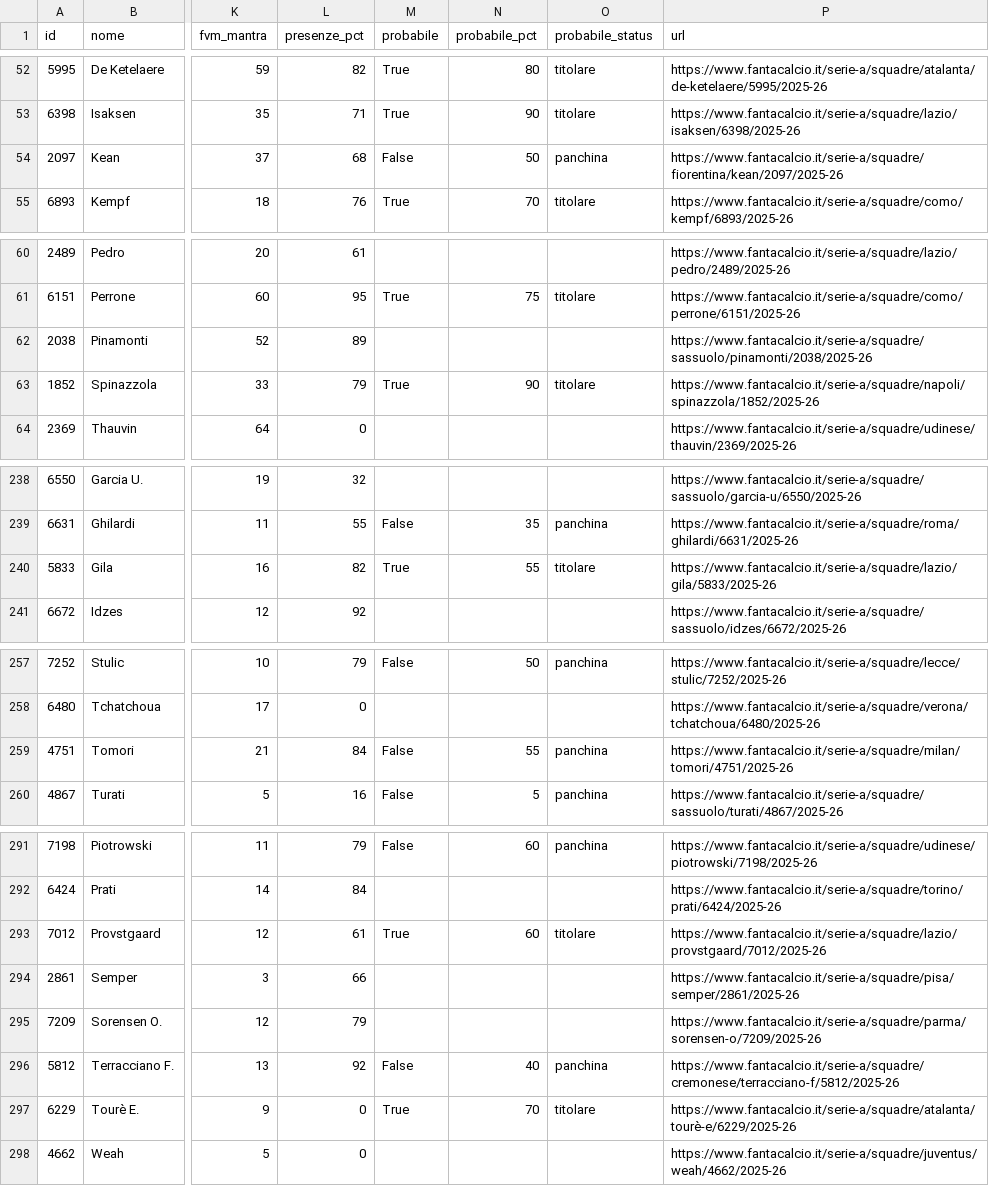
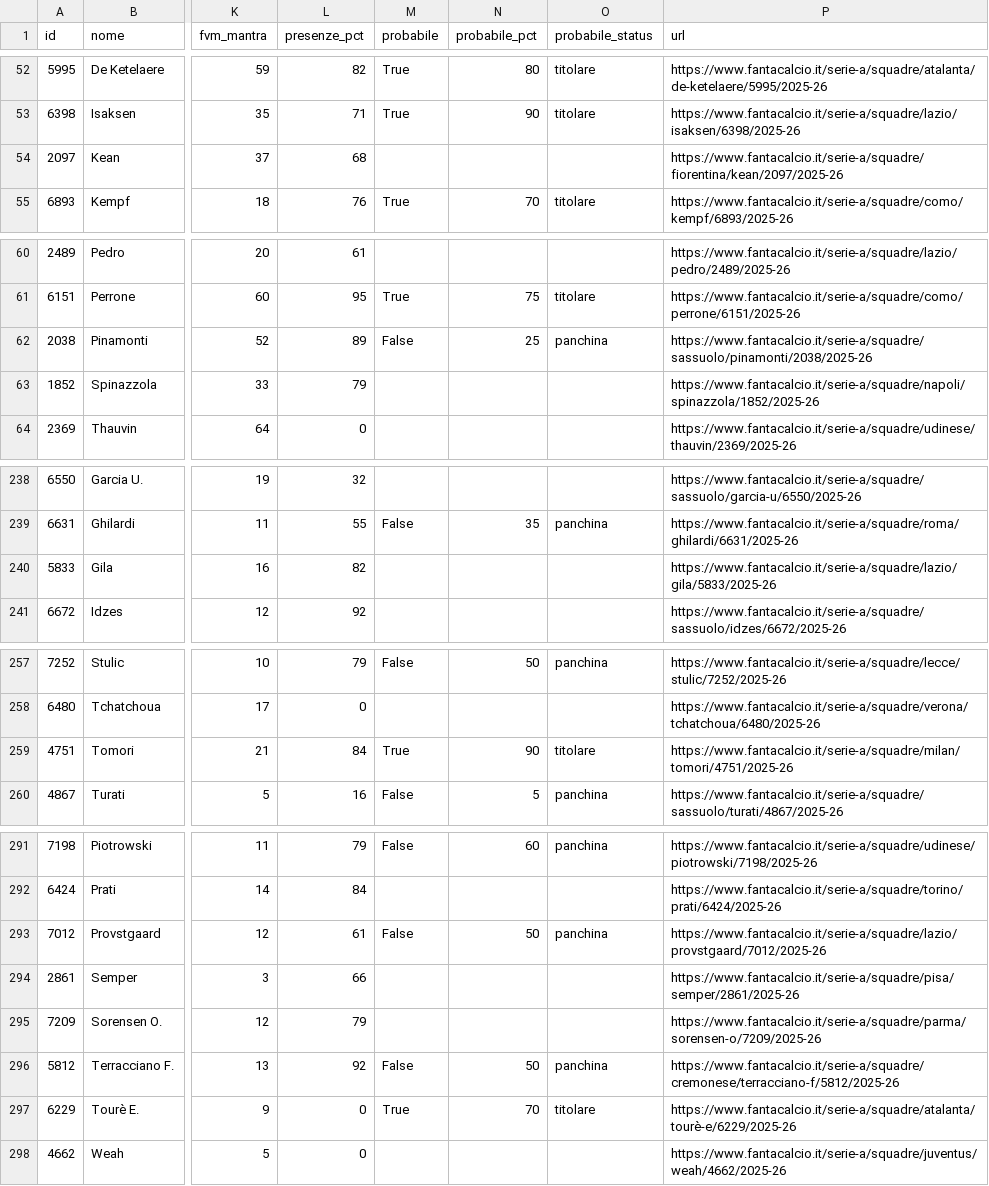
Before and after one commit to 02kiki02/Fanta, a CSV file: data/fantacalcio_db.csv, drawn as a sheet; only a part is shown, gaps mark what is left out; the diff covers the shown part only; the diff names each change by its address in the sheet, - before the commit and + after, or states it on an @@ line.

```diff
--- a/data/fantacalcio_db.csv
+++ b/data/fantacalcio_db.csv
-M54 (probabile): False
+M54 (probabile): (empty)
-N54 (probabile_pct): 50
+N54 (probabile_pct): (empty)
-O54 (probabile_status): panchina
+O54 (probabile_status): (empty)
-M62 (probabile): (empty)
+M62 (probabile): False
-N62 (probabile_pct): (empty)
+N62 (probabile_pct): 25
-O62 (probabile_status): (empty)
+O62 (probabile_status): panchina
-M63 (probabile): True
+M63 (probabile): (empty)
-N63 (probabile_pct): 90
+N63 (probabile_pct): (empty)
-O63 (probabile_status): titolare
+O63 (probabile_status): (empty)
-M240 (probabile): True
+M240 (probabile): (empty)
-N240 (probabile_pct): 55
+N240 (probabile_pct): (empty)
-O240 (probabile_status): titolare
+O240 (probabile_status): (empty)
-M259 (probabile): False
+M259 (probabile): True
-N259 (probabile_pct): 55
+N259 (probabile_pct): 90
-O259 (probabile_status): panchina
+O259 (probabile_status): titolare
-M293 (probabile): True
+M293 (probabile): False
-N293 (probabile_pct): 60
+N293 (probabile_pct): 50
-O293 (probabile_status): titolare
+O293 (probabile_status): panchina
-N296 (probabile_pct): 40
+N296 (probabile_pct): 50
```
Also changed, not shown: 14 edited cells elsewhere in this file, 1 other file.
